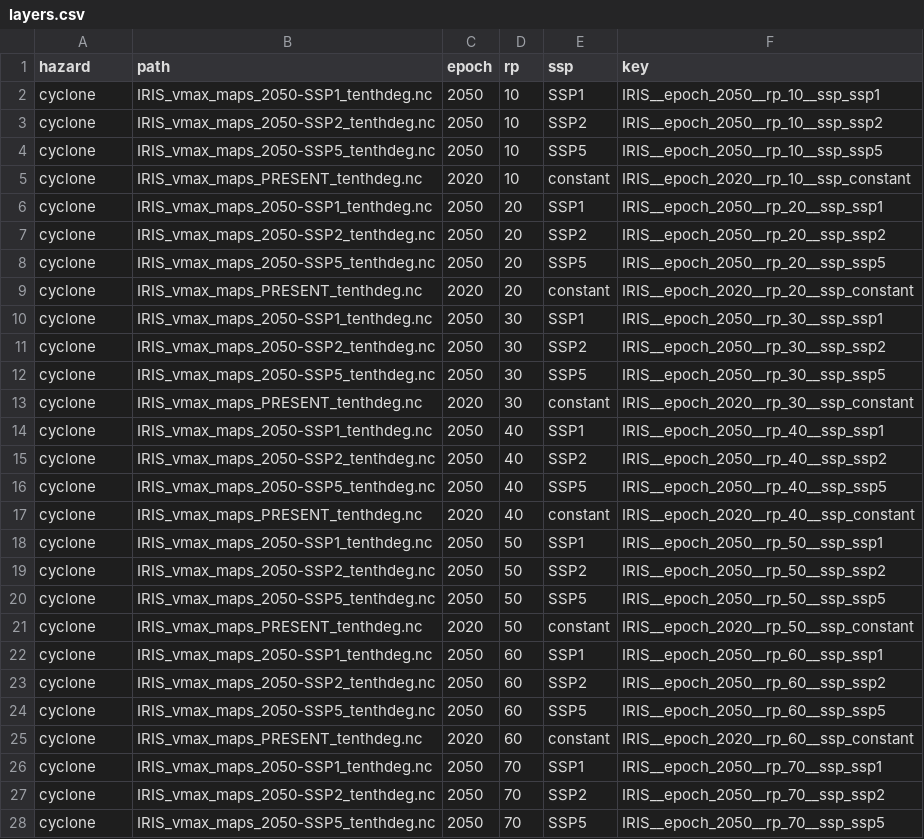
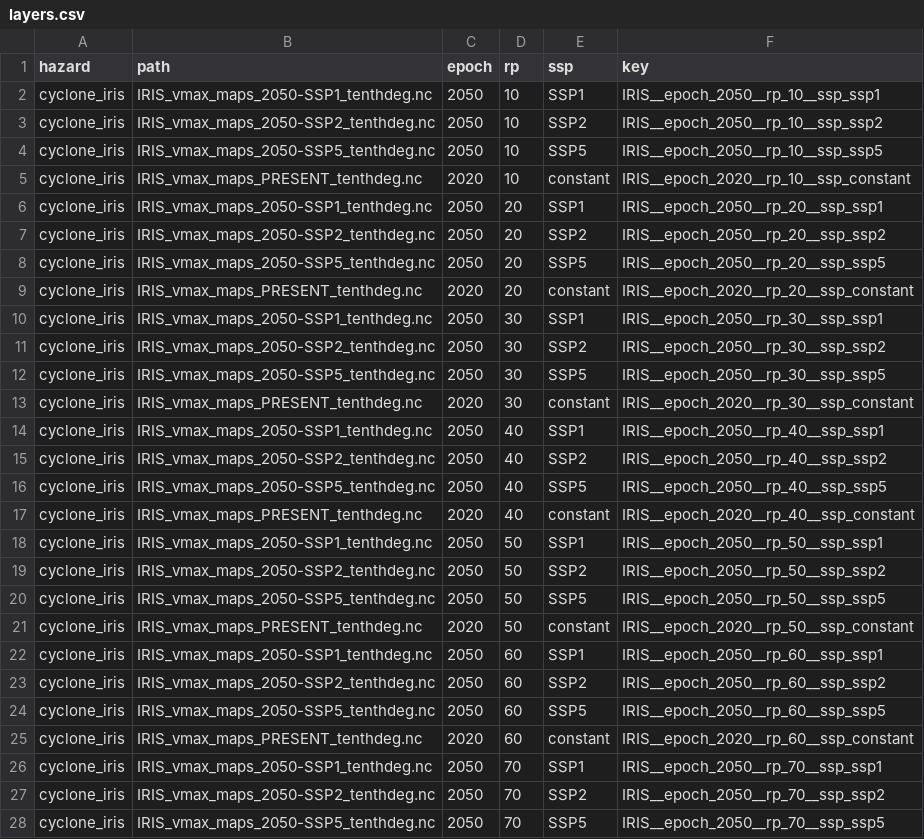
Before and after one commit to nismod/infra-risk-vis, a CSV file: etl/pipelines/iris/layers.csv, drawn as a sheet; only a part is shown; the diff covers the shown part only.

Commit message:
update hazard column entries
when requesting tiles, e.g.
/api/tiles/cyclone_iris/2050/10/SSP1/4/5/6.png cyclone_iris is the
frontend 'domain' of the dataset this is transformed through a
DOMAIN_TO_DB_MAP to a database name, intended to separate FE and BE
naming schemes

we suspect that unfortunately, the FE naming has leaked into the BE data
access logic, hence updating these data

```diff
--- a/etl/pipelines/iris/layers.csv
+++ b/etl/pipelines/iris/layers.csv
@@ -1,28 +1,28 @@
 hazard,path,epoch,rp,ssp,key
-cyclone,IRIS_vmax_maps_2050-SSP1_tenthdeg.nc,2050,10,SSP1,IRIS__epoch_2050__rp_10__ssp_ssp1
-cyclone,IRIS_vmax_maps_2050-SSP2_tenthdeg.nc,2050,10,SSP2,IRIS__epoch_2050__rp_10__ssp_ssp2
-cyclone,IRIS_vmax_maps_2050-SSP5_tenthdeg.nc,2050,10,SSP5,IRIS__epoch_2050__rp_10__ssp_ssp5
-cyclone,IRIS_vmax_maps_PRESENT_tenthdeg.nc,2020,10,constant,IRIS__epoch_2020__rp_10__ssp_constant
-cyclone,IRIS_vmax_maps_2050-SSP1_tenthdeg.nc,2050,20,SSP1,IRIS__epoch_2050__rp_20__ssp_ssp1
-cyclone,IRIS_vmax_maps_2050-SSP2_tenthdeg.nc,2050,20,SSP2,IRIS__epoch_2050__rp_20__ssp_ssp2
-cyclone,IRIS_vmax_maps_2050-SSP5_tenthdeg.nc,2050,20,SSP5,IRIS__epoch_2050__rp_20__ssp_ssp5
-cyclone,IRIS_vmax_maps_PRESENT_tenthdeg.nc,2020,20,constant,IRIS__epoch_2020__rp_20__ssp_constant
-cyclone,IRIS_vmax_maps_2050-SSP1_tenthdeg.nc,2050,30,SSP1,IRIS__epoch_2050__rp_30__ssp_ssp1
-cyclone,IRIS_vmax_maps_2050-SSP2_tenthdeg.nc,2050,30,SSP2,IRIS__epoch_2050__rp_30__ssp_ssp2
-cyclone,IRIS_vmax_maps_2050-SSP5_tenthdeg.nc,2050,30,SSP5,IRIS__epoch_2050__rp_30__ssp_ssp5
-cyclone,IRIS_vmax_maps_PRESENT_tenthdeg.nc,2020,30,constant,IRIS__epoch_2020__rp_30__ssp_constant
-cyclone,IRIS_vmax_maps_2050-SSP1_tenthdeg.nc,2050,40,SSP1,IRIS__epoch_2050__rp_40__ssp_ssp1
-cyclone,IRIS_vmax_maps_2050-SSP2_tenthdeg.nc,2050,40,SSP2,IRIS__epoch_2050__rp_40__ssp_ssp2
-cyclone,IRIS_vmax_maps_2050-SSP5_tenthdeg.nc,2050,40,SSP5,IRIS__epoch_2050__rp_40__ssp_ssp5
-cyclone,IRIS_vmax_maps_PRESENT_tenthdeg.nc,2020,40,constant,IRIS__epoch_2020__rp_40__ssp_constant
-cyclone,IRIS_vmax_maps_2050-SSP1_tenthdeg.nc,2050,50,SSP1,IRIS__epoch_2050__rp_50__ssp_ssp1
-cyclone,IRIS_vmax_maps_2050-SSP2_tenthdeg.nc,2050,50,SSP2,IRIS__epoch_2050__rp_50__ssp_ssp2
-cyclone,IRIS_vmax_maps_2050-SSP5_tenthdeg.nc,2050,50,SSP5,IRIS__epoch_2050__rp_50__ssp_ssp5
-cyclone,IRIS_vmax_maps_PRESENT_tenthdeg.nc,2020,50,constant,IRIS__epoch_2020__rp_50__ssp_constant
-cyclone,IRIS_vmax_maps_2050-SSP1_tenthdeg.nc,2050,60,SSP1,IRIS__epoch_2050__rp_60__ssp_ssp1
-cyclone,IRIS_vmax_maps_2050-SSP2_tenthdeg.nc,2050,60,SSP2,IRIS__epoch_2050__rp_60__ssp_ssp2
-cyclone,IRIS_vmax_maps_2050-SSP5_tenthdeg.nc,2050,60,SSP5,IRIS__epoch_2050__rp_60__ssp_ssp5
-cyclone,IRIS_vmax_maps_PRESENT_tenthdeg.nc,2020,60,constant,IRIS__epoch_2020__rp_60__ssp_constant
-cyclone,IRIS_vmax_maps_2050-SSP1_tenthdeg.nc,2050,70,SSP1,IRIS__epoch_2050__rp_70__ssp_ssp1
-cyclone,IRIS_vmax_maps_2050-SSP2_tenthdeg.nc,2050,70,SSP2,IRIS__epoch_2050__rp_70__ssp_ssp2
-cyclone,IRIS_vmax_maps_2050-SSP5_tenthdeg.nc,2050,70,SSP5,IRIS__epoch_2050__rp_70__ssp_ssp5
+cyclone_iris,IRIS_vmax_maps_2050-SSP1_tenthdeg.nc,2050,10,SSP1,IRIS__epoch_2050__rp_10__ssp_ssp1
+cyclone_iris,IRIS_vmax_maps_2050-SSP2_tenthdeg.nc,2050,10,SSP2,IRIS__epoch_2050__rp_10__ssp_ssp2
+cyclone_iris,IRIS_vmax_maps_2050-SSP5_tenthdeg.nc,2050,10,SSP5,IRIS__epoch_2050__rp_10__ssp_ssp5
+cyclone_iris,IRIS_vmax_maps_PRESENT_tenthdeg.nc,2020,10,constant,IRIS__epoch_2020__rp_10__ssp_constant
+cyclone_iris,IRIS_vmax_maps_2050-SSP1_tenthdeg.nc,2050,20,SSP1,IRIS__epoch_2050__rp_20__ssp_ssp1
+cyclone_iris,IRIS_vmax_maps_2050-SSP2_tenthdeg.nc,2050,20,SSP2,IRIS__epoch_2050__rp_20__ssp_ssp2
+cyclone_iris,IRIS_vmax_maps_2050-SSP5_tenthdeg.nc,2050,20,SSP5,IRIS__epoch_2050__rp_20__ssp_ssp5
+cyclone_iris,IRIS_vmax_maps_PRESENT_tenthdeg.nc,2020,20,constant,IRIS__epoch_2020__rp_20__ssp_constant
+cyclone_iris,IRIS_vmax_maps_2050-SSP1_tenthdeg.nc,2050,30,SSP1,IRIS__epoch_2050__rp_30__ssp_ssp1
+cyclone_iris,IRIS_vmax_maps_2050-SSP2_tenthdeg.nc,2050,30,SSP2,IRIS__epoch_2050__rp_30__ssp_ssp2
+cyclone_iris,IRIS_vmax_maps_2050-SSP5_tenthdeg.nc,2050,30,SSP5,IRIS__epoch_2050__rp_30__ssp_ssp5
+cyclone_iris,IRIS_vmax_maps_PRESENT_tenthdeg.nc,2020,30,constant,IRIS__epoch_2020__rp_30__ssp_constant
+cyclone_iris,IRIS_vmax_maps_2050-SSP1_tenthdeg.nc,2050,40,SSP1,IRIS__epoch_2050__rp_40__ssp_ssp1
+cyclone_iris,IRIS_vmax_maps_2050-SSP2_tenthdeg.nc,2050,40,SSP2,IRIS__epoch_2050__rp_40__ssp_ssp2
+cyclone_iris,IRIS_vmax_maps_2050-SSP5_tenthdeg.nc,2050,40,SSP5,IRIS__epoch_2050__rp_40__ssp_ssp5
+cyclone_iris,IRIS_vmax_maps_PRESENT_tenthdeg.nc,2020,40,constant,IRIS__epoch_2020__rp_40__ssp_constant
+cyclone_iris,IRIS_vmax_maps_2050-SSP1_tenthdeg.nc,2050,50,SSP1,IRIS__epoch_2050__rp_50__ssp_ssp1
+cyclone_iris,IRIS_vmax_maps_2050-SSP2_tenthdeg.nc,2050,50,SSP2,IRIS__epoch_2050__rp_50__ssp_ssp2
+cyclone_iris,IRIS_vmax_maps_2050-SSP5_tenthdeg.nc,2050,50,SSP5,IRIS__epoch_2050__rp_50__ssp_ssp5
+cyclone_iris,IRIS_vmax_maps_PRESENT_tenthdeg.nc,2020,50,constant,IRIS__epoch_2020__rp_50__ssp_constant
+cyclone_iris,IRIS_vmax_maps_2050-SSP1_tenthdeg.nc,2050,60,SSP1,IRIS__epoch_2050__rp_60__ssp_ssp1
+cyclone_iris,IRIS_vmax_maps_2050-SSP2_tenthdeg.nc,2050,60,SSP2,IRIS__epoch_2050__rp_60__ssp_ssp2
+cyclone_iris,IRIS_vmax_maps_2050-SSP5_tenthdeg.nc,2050,60,SSP5,IRIS__epoch_2050__rp_60__ssp_ssp5
+cyclone_iris,IRIS_vmax_maps_PRESENT_tenthdeg.nc,2020,60,constant,IRIS__epoch_2020__rp_60__ssp_constant
+cyclone_iris,IRIS_vmax_maps_2050-SSP1_tenthdeg.nc,2050,70,SSP1,IRIS__epoch_2050__rp_70__ssp_ssp1
+cyclone_iris,IRIS_vmax_maps_2050-SSP2_tenthdeg.nc,2050,70,SSP2,IRIS__epoch_2050__rp_70__ssp_ssp2
+cyclone_iris,IRIS_vmax_maps_2050-SSP5_tenthdeg.nc,2050,70,SSP5,IRIS__epoch_2050__rp_70__ssp_ssp5
```
Also changed, not shown: 49 edited cells elsewhere in this file.
